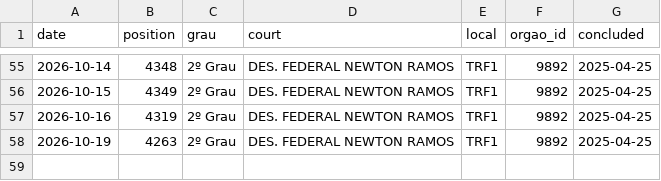
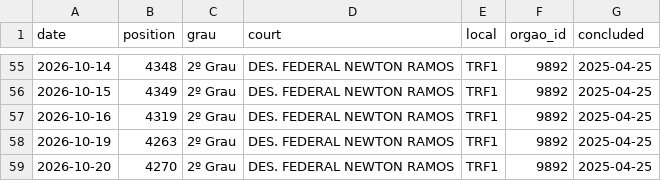
Before and after one commit to thyarles/thyarles, a CSV file: queue/data/CD1.csv, drawn as a sheet; only a part is shown, gaps mark what is left out.

```diff
--- a/queue/data/CD1.csv
+++ b/queue/data/CD1.csv
@@ -58 +58,2 @@ date,position,grau,court,local,orgao_id,concluded
 2026-10-19,4263,2º Grau,DES. FEDERAL NEWTON RAMOS,TRF1,9892,2025-04-25
+2026-10-20,4270,2º Grau,DES. FEDERAL NEWTON RAMOS,TRF1,9892,2025-04-25
```
Also changed, not shown: queue/data/CD1-cohorts.csv, queue/data/SF1-cohorts.csv, 2 other files.
